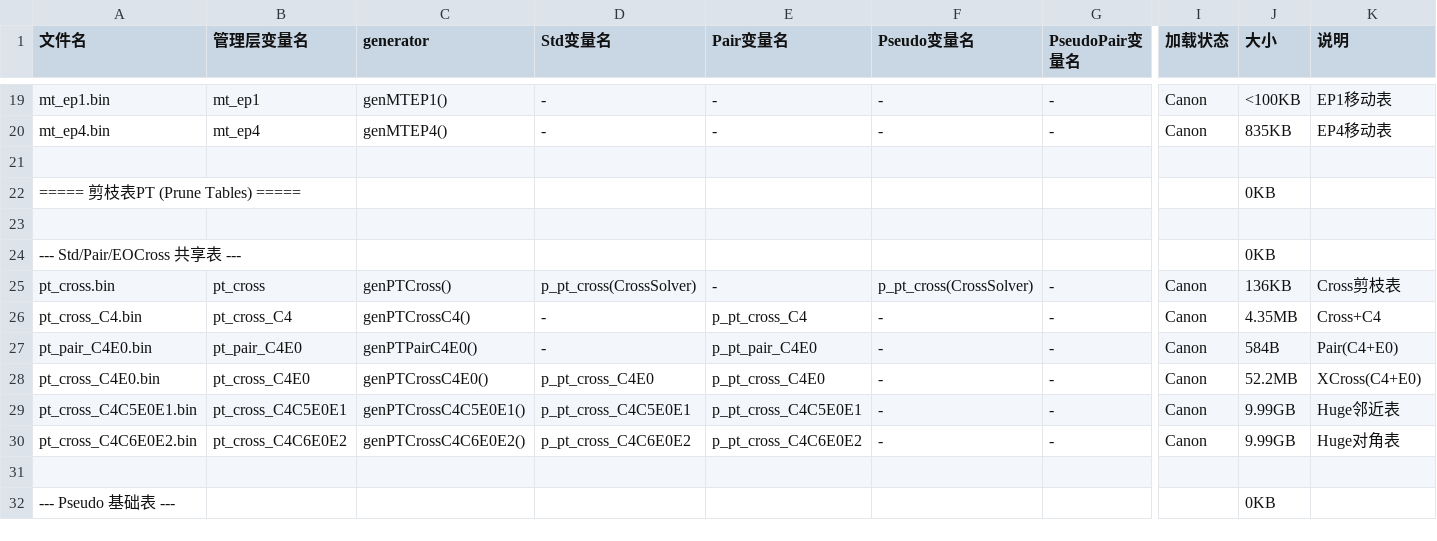
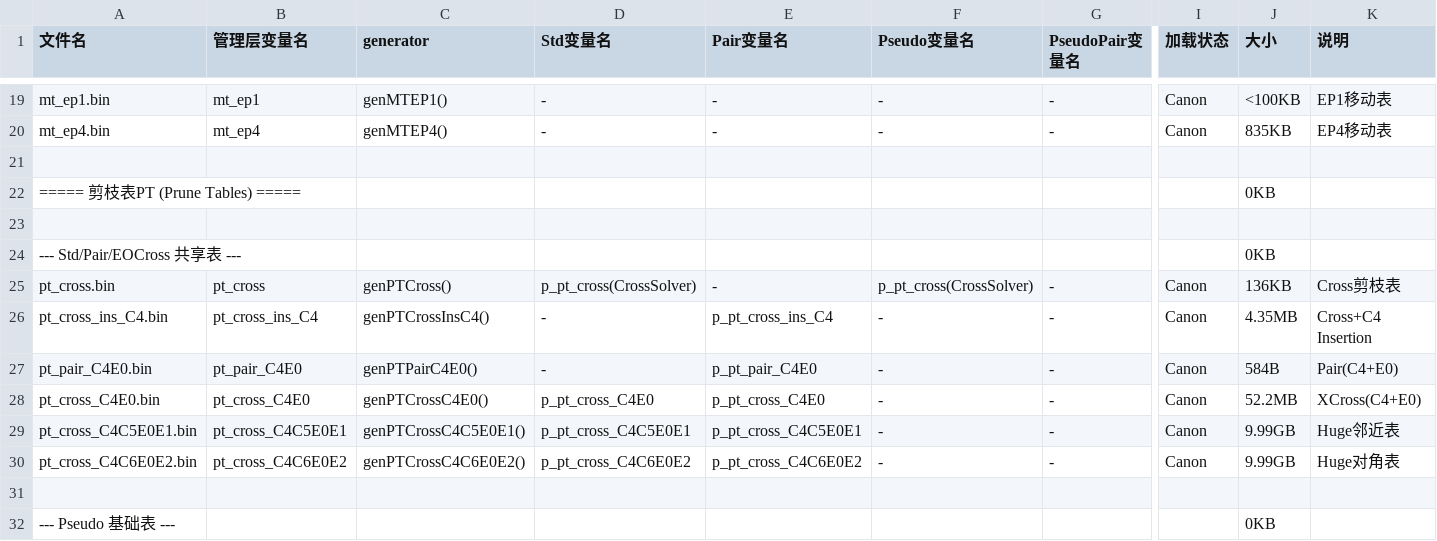
Before and after one commit to RuiminYan/solver, a CSV file: table_naming.csv, drawn as a sheet; only a part is shown, gaps mark what is left out; the diff names each change by its address in the sheet, - before the commit and + after, or states it on an @@ line.

Commit message:
Rename pt_cross_C4 to pt_cross_ins_C4: clarify F2L insertion semantics

```diff
--- a/table_naming.csv
+++ b/table_naming.csv
-A26 (文件名): pt_cross_C4.bin
+A26 (文件名): pt_cross_ins_C4.bin
-B26 (管理层变量名): pt_cross_C4
+B26 (管理层变量名): pt_cross_ins_C4
-C26 (generator): genPTCrossC4()
+C26 (generator): genPTCrossInsC4()
-E26 (Pair变量名): p_pt_cross_C4
+E26 (Pair变量名): p_pt_cross_ins_C4
-K26 (说明): Cross+C4
+K26 (说明): Cross+C4 Insertion
```
Also changed, not shown: create_functions.csv, 5 other files.
